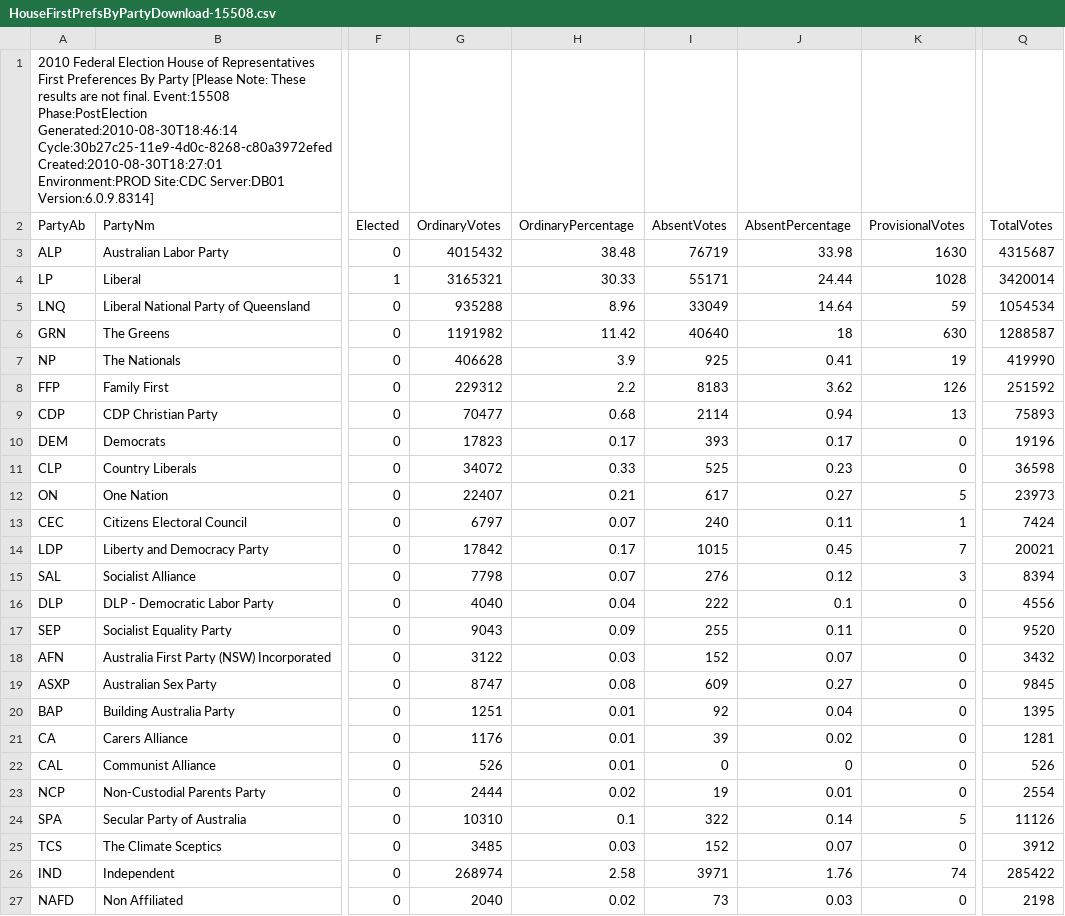
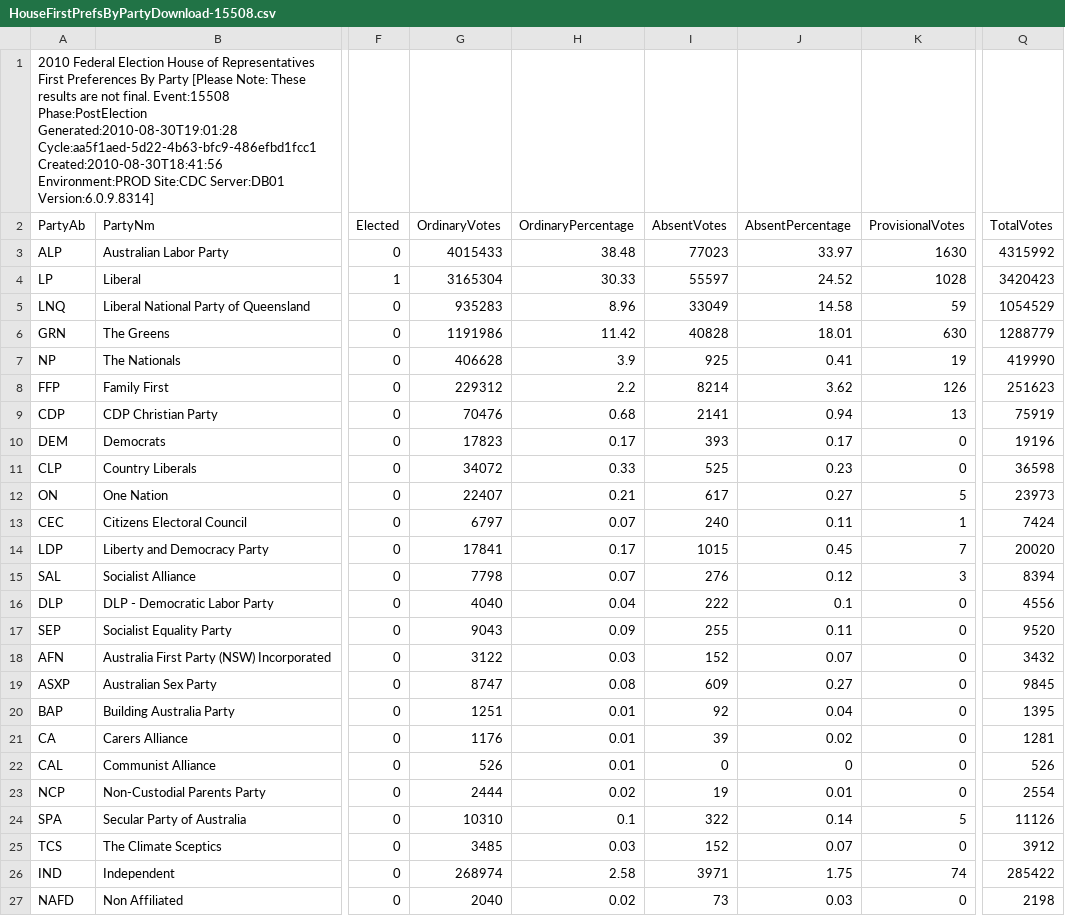
Before and after one commit to d1b/AustralianFederalElection2010CSV, a CSV file: HouseFirstPrefsByPartyDownload-15508.csv, drawn as a sheet; only a part is shown, gaps mark what is left out; the diff names each change by its address in the sheet, - before the commit and + after, or states it on an @@ line.

```diff
--- a/HouseFirstPrefsByPartyDownload-15508.csv
+++ b/HouseFirstPrefsByPartyDownload-15508.csv
-A1 (PartyAb): …Event:15508 Phase:PostElection Generated:2010-08-30T18:46:14 Cycle:30b27c25-11e9-4d0c-8268-c80a3972efed Created:2010-08-30T18:27:01 Environment:PROD Site:CDC…
+A1 (PartyAb): …Event:15508 Phase:PostElection Generated:2010-08-30T19:01:28 Cycle:aa5f1aed-5d22-4b63-bfc9-486efbd1fcc1 Created:2010-08-30T18:41:56 Environment:PROD Site:CDC…
-G3 (OrdinaryVotes): 4015432
+G3 (OrdinaryVotes): 4015433
-I3 (AbsentVotes): 76719
+I3 (AbsentVotes): 77023
-J3 (AbsentPercentage): 33.98
+J3 (AbsentPercentage): 33.97
-Q3 (TotalVotes): 4315687
+Q3 (TotalVotes): 4315992
-G4 (OrdinaryVotes): 3165321
+G4 (OrdinaryVotes): 3165304
-I4 (AbsentVotes): 55171
+I4 (AbsentVotes): 55597
-J4 (AbsentPercentage): 24.44
+J4 (AbsentPercentage): 24.52
-Q4 (TotalVotes): 3420014
+Q4 (TotalVotes): 3420423
-G5 (OrdinaryVotes): 935288
+G5 (OrdinaryVotes): 935283
-J5 (AbsentPercentage): 14.64
+J5 (AbsentPercentage): 14.58
-Q5 (TotalVotes): 1054534
+Q5 (TotalVotes): 1054529
-G6 (OrdinaryVotes): 1191982
+G6 (OrdinaryVotes): 1191986
-I6 (AbsentVotes): 40640
+I6 (AbsentVotes): 40828
-J6 (AbsentPercentage): 18
+J6 (AbsentPercentage): 18.01
-Q6 (TotalVotes): 1288587
+Q6 (TotalVotes): 1288779
-I8 (AbsentVotes): 8183
+I8 (AbsentVotes): 8214
-Q8 (TotalVotes): 251592
+Q8 (TotalVotes): 251623
-G9 (OrdinaryVotes): 70477
+G9 (OrdinaryVotes): 70476
-I9 (AbsentVotes): 2114
+I9 (AbsentVotes): 2141
-Q9 (TotalVotes): 75893
+Q9 (TotalVotes): 75919
-G14 (OrdinaryVotes): 17842
+G14 (OrdinaryVotes): 17841
-Q14 (TotalVotes): 20021
+Q14 (TotalVotes): 20020
-J26 (AbsentPercentage): 1.76
+J26 (AbsentPercentage): 1.75
```
Also changed, not shown: HouseFirstPrefsByCandidateByVoteTypeDownload-15508.csv, HouseInformalByDivisionDownload-15508.csv, 53 other files.
